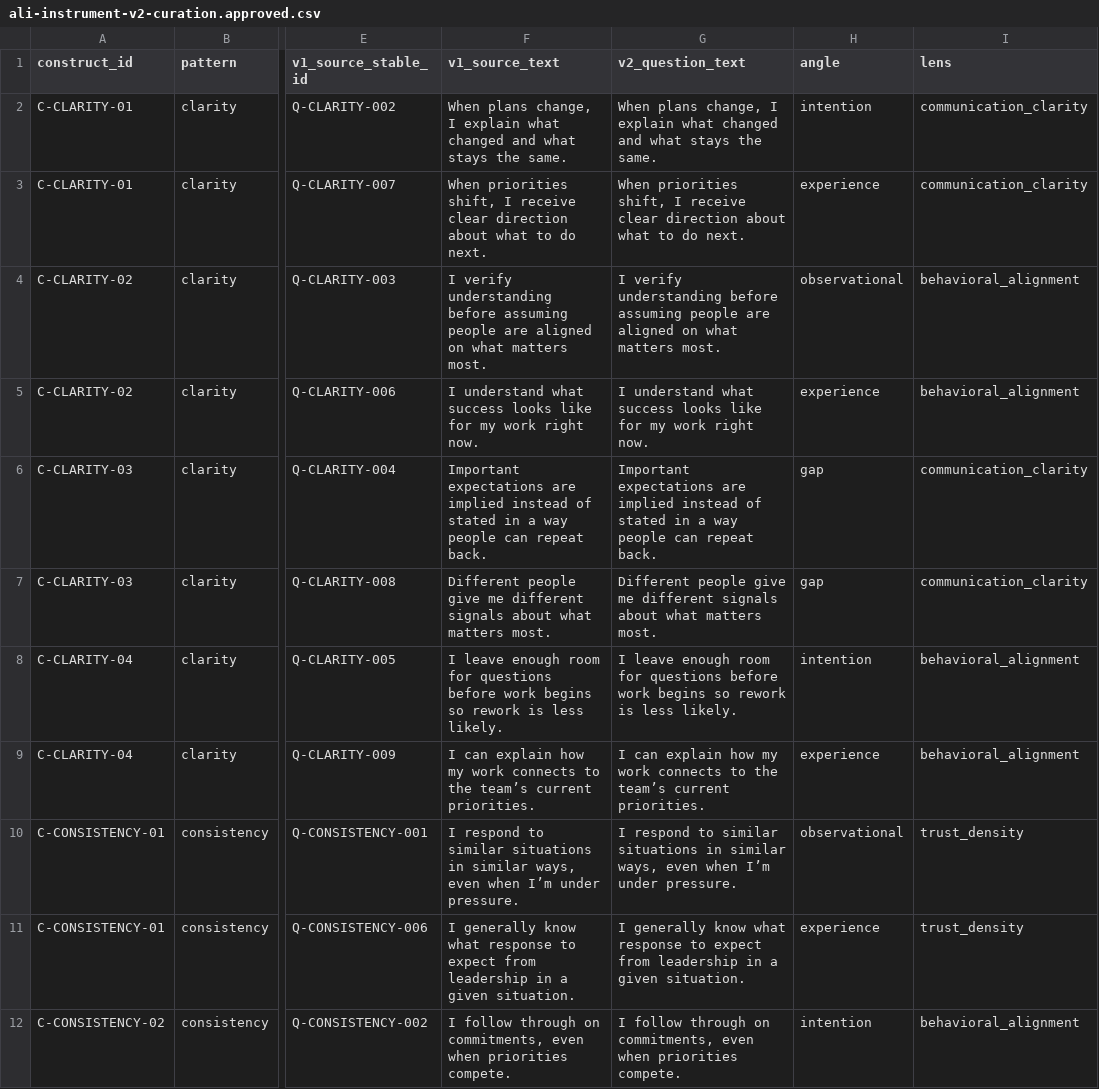
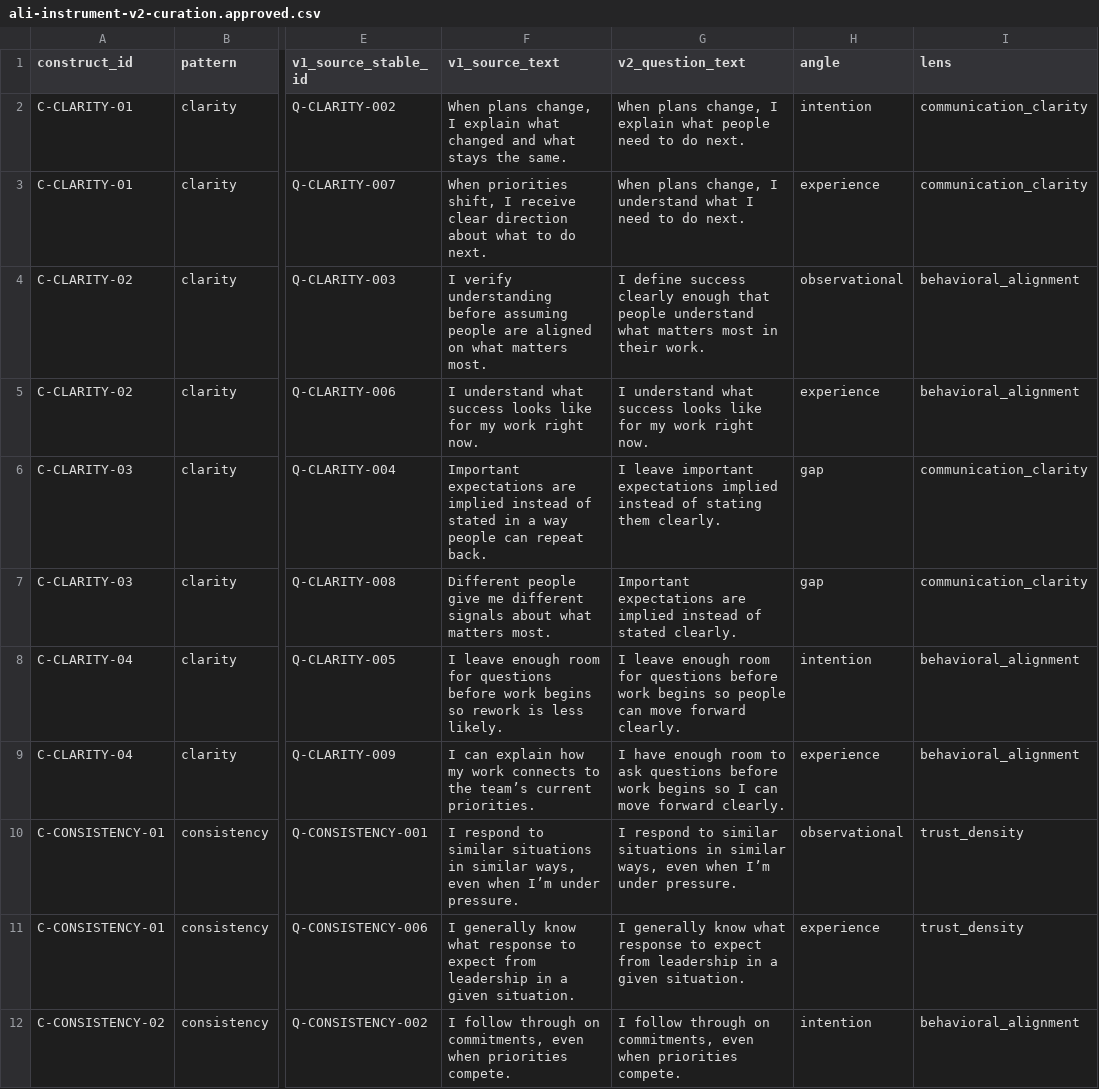
Before and after one commit to mediaphish/archetype-original, a CSV file: notes/ali-instrument-v2-curation.approved.csv, drawn as a sheet; only a part is shown, gaps mark what is left out; the diff covers the shown part only; the diff names each change by its address in the sheet, - before the commit and + after, or states it on an @@ line.

```diff
--- a/notes/ali-instrument-v2-curation.approved.csv
+++ b/notes/ali-instrument-v2-curation.approved.csv
-G2 (v2_question_text): …explain what changed and what stays the same.
+G2 (v2_question_text): …explain what people need to do next.
-G3 (v2_question_text): When priorities shift, I receive clear direction about what to do…
+G3 (v2_question_text): When plans change, I understand what I need to do…
-G4 (v2_question_text): I verify understanding before assuming people are aligned on what matters most.
+G4 (v2_question_text): I define success clearly enough that people understand what matters most in their work.
-G6 (v2_question_text): Important expectations are implied instead of stated in a way people can repeat back.
+G6 (v2_question_text): I leave important expectations implied instead of stating them clearly.
-G7 (v2_question_text): Different people give me different signals about what matters most.
+G7 (v2_question_text): Important expectations are implied instead of stated clearly.
-G8 (v2_question_text): …begins so rework is less likely.
+G8 (v2_question_text): …begins so people can move forward clearly.
-G9 (v2_question_text): I can explain how my work connects to the team’s current priorities.
+G9 (v2_question_text): I have enough room to ask questions before work begins so I can move forward clearly.
```
Also changed, not shown: 37 edited cells elsewhere in this file, 3 other files.
